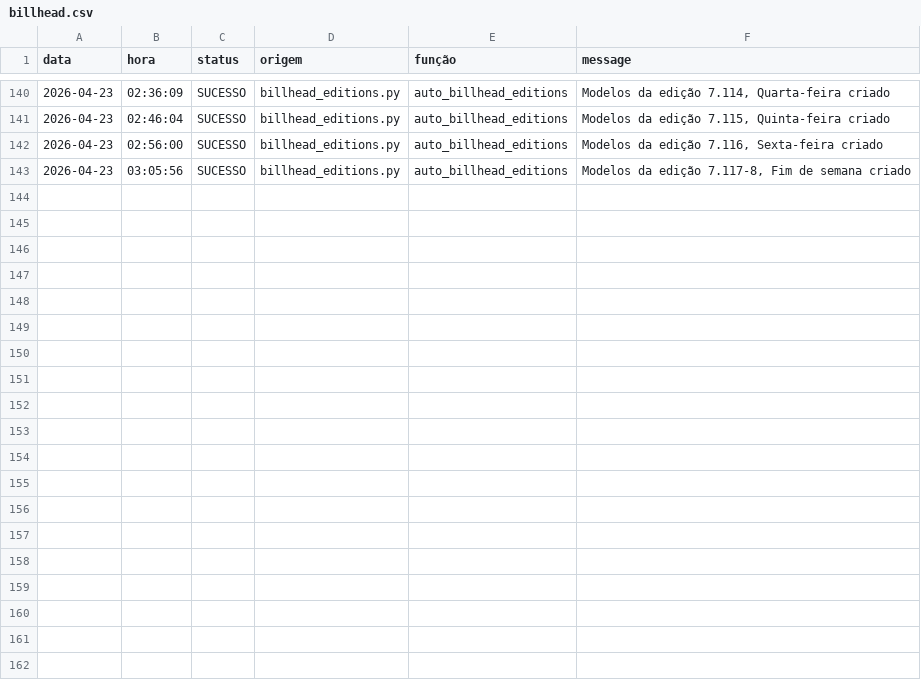
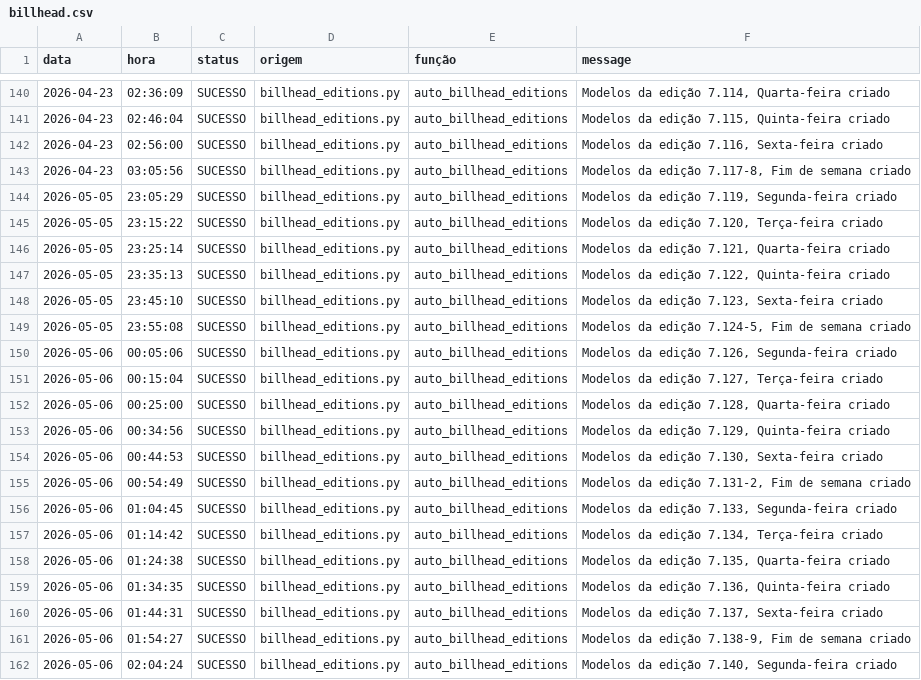
Before and after one commit to Krat-s/o_hoje_files, a CSV file: Global/Logs/billhead.csv, drawn as a sheet; only a part is shown, gaps mark what is left out; the diff covers the shown part only; the diff names each change by its address in the sheet, - before the commit and + after, or states it on an @@ line.

```diff
--- a/Global/Logs/billhead.csv
+++ b/Global/Logs/billhead.csv
+row 144: 2026-05-05 | 23:05:29 | SUCESSO | billhead_editions.py | auto_billhead_editions | Modelos da edição 7.119, Segunda-feira criado
+row 145: 2026-05-05 | 23:15:22 | SUCESSO | billhead_editions.py | auto_billhead_editions | Modelos da edição 7.120, Terça-feira criado
+row 146: 2026-05-05 | 23:25:14 | SUCESSO | billhead_editions.py | auto_billhead_editions | Modelos da edição 7.121, Quarta-feira criado
+row 147: 2026-05-05 | 23:35:13 | SUCESSO | billhead_editions.py | auto_billhead_editions | Modelos da edição 7.122, Quinta-feira criado
+row 148: 2026-05-05 | 23:45:10 | SUCESSO | billhead_editions.py | auto_billhead_editions | Modelos da edição 7.123, Sexta-feira criado
+row 149: 2026-05-05 | 23:55:08 | SUCESSO | billhead_editions.py | auto_billhead_editions | Modelos da edição 7.124-5, Fim de semana criado
+row 150: 2026-05-06 | 00:05:06 | SUCESSO | billhead_editions.py | auto_billhead_editions | Modelos da edição 7.126, Segunda-feira criado
+row 151: 2026-05-06 | 00:15:04 | SUCESSO | billhead_editions.py | auto_billhead_editions | Modelos da edição 7.127, Terça-feira criado
+row 152: 2026-05-06 | 00:25:00 | SUCESSO | billhead_editions.py | auto_billhead_editions | Modelos da edição 7.128, Quarta-feira criado
+row 153: 2026-05-06 | 00:34:56 | SUCESSO | billhead_editions.py | auto_billhead_editions | Modelos da edição 7.129, Quinta-feira criado
+row 154: 2026-05-06 | 00:44:53 | SUCESSO | billhead_editions.py | auto_billhead_editions | Modelos da edição 7.130, Sexta-feira criado
+row 155: 2026-05-06 | 00:54:49 | SUCESSO | billhead_editions.py | auto_billhead_editions | Modelos da edição 7.131-2, Fim de semana criado
+row 156: 2026-05-06 | 01:04:45 | SUCESSO | billhead_editions.py | auto_billhead_editions | Modelos da edição 7.133, Segunda-feira criado
+row 157: 2026-05-06 | 01:14:42 | SUCESSO | billhead_editions.py | auto_billhead_editions | Modelos da edição 7.134, Terça-feira criado
+row 158: 2026-05-06 | 01:24:38 | SUCESSO | billhead_editions.py | auto_billhead_editions | Modelos da edição 7.135, Quarta-feira criado
+row 159: 2026-05-06 | 01:34:35 | SUCESSO | billhead_editions.py | auto_billhead_editions | Modelos da edição 7.136, Quinta-feira criado
+row 160: 2026-05-06 | 01:44:31 | SUCESSO | billhead_editions.py | auto_billhead_editions | Modelos da edição 7.137, Sexta-feira criado
+row 161: 2026-05-06 | 01:54:27 | SUCESSO | billhead_editions.py | auto_billhead_editions | Modelos da edição 7.138-9, Fim de semana criado
+row 162: 2026-05-06 | 02:04:24 | SUCESSO | billhead_editions.py | auto_billhead_editions | Modelos da edição 7.140, Segunda-feira criado
```
Also changed, not shown: 11 added rows elsewhere in this file, Global/Logs/FileManager.csv, Global/Logs/Wedding.csv, 7 other files.
